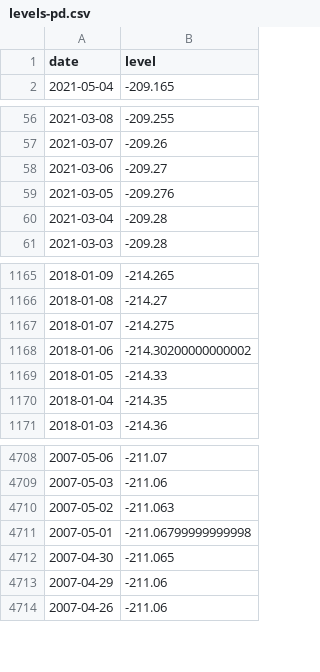
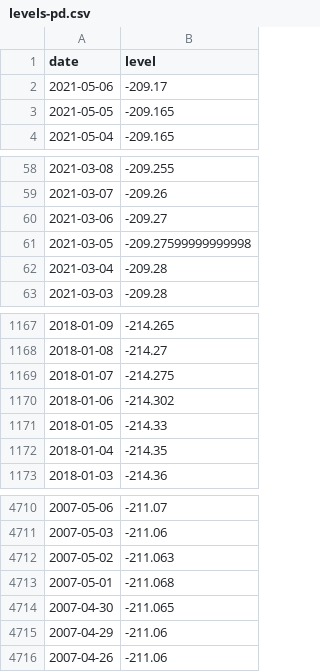
Before and after one commit to brianoflondon/kinneret, a CSV file: data/levels-pd.csv, drawn as a sheet; only a part is shown, gaps mark what is left out.

```diff
--- a/data/levels-pd.csv
+++ b/data/levels-pd.csv
@@ -1,2 +1,4 @@
 date,level
+2021-05-06,-209.17
+2021-05-05,-209.165
 2021-05-04,-209.165
@@ -58,3 +60,3 @@ date,level
 2021-03-06,-209.27
-2021-03-05,-209.276
+2021-03-05,-209.27599999999998
 2021-03-04,-209.28
@@ -1167,3 +1169,3 @@ date,level
 2018-01-07,-214.275
-2018-01-06,-214.30200000000002
+2018-01-06,-214.302
 2018-01-05,-214.33
@@ -4710,3 +4712,3 @@ date,level
 2007-05-02,-211.063
-2007-05-01,-211.06799999999998
+2007-05-01,-211.068
 2007-04-30,-211.065
```
Also changed, not shown: 4 other files.
